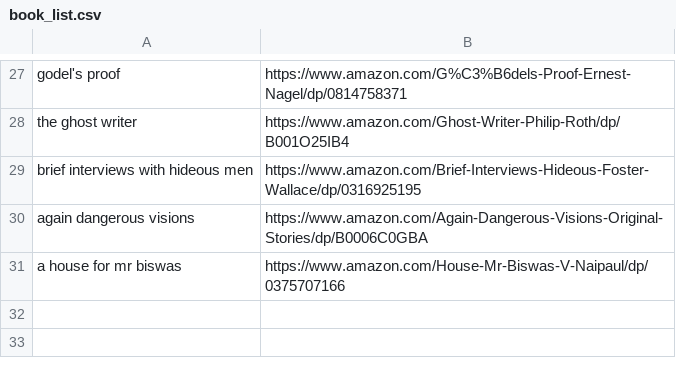
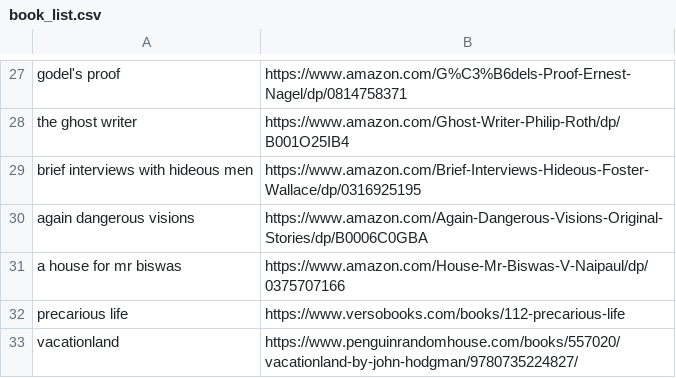
Before and after one commit to ltaylor2/ltaylor2.github.io, a CSV file: Media/book_list.csv, drawn as a sheet; only a part is shown, gaps mark what is left out; the diff names each change by its address in the sheet, - before the commit and + after, or states it on an @@ line.

Commit message:
book update

```diff
--- a/Media/book_list.csv
+++ b/Media/book_list.csv
+row 32: precarious life | https://www.versobooks.com/books/112-precarious-life
+row 33: vacationland | https://www.penguinrandomhouse.com/books/557020/vacationland-by-john-hodgman/9780735224827/
```
